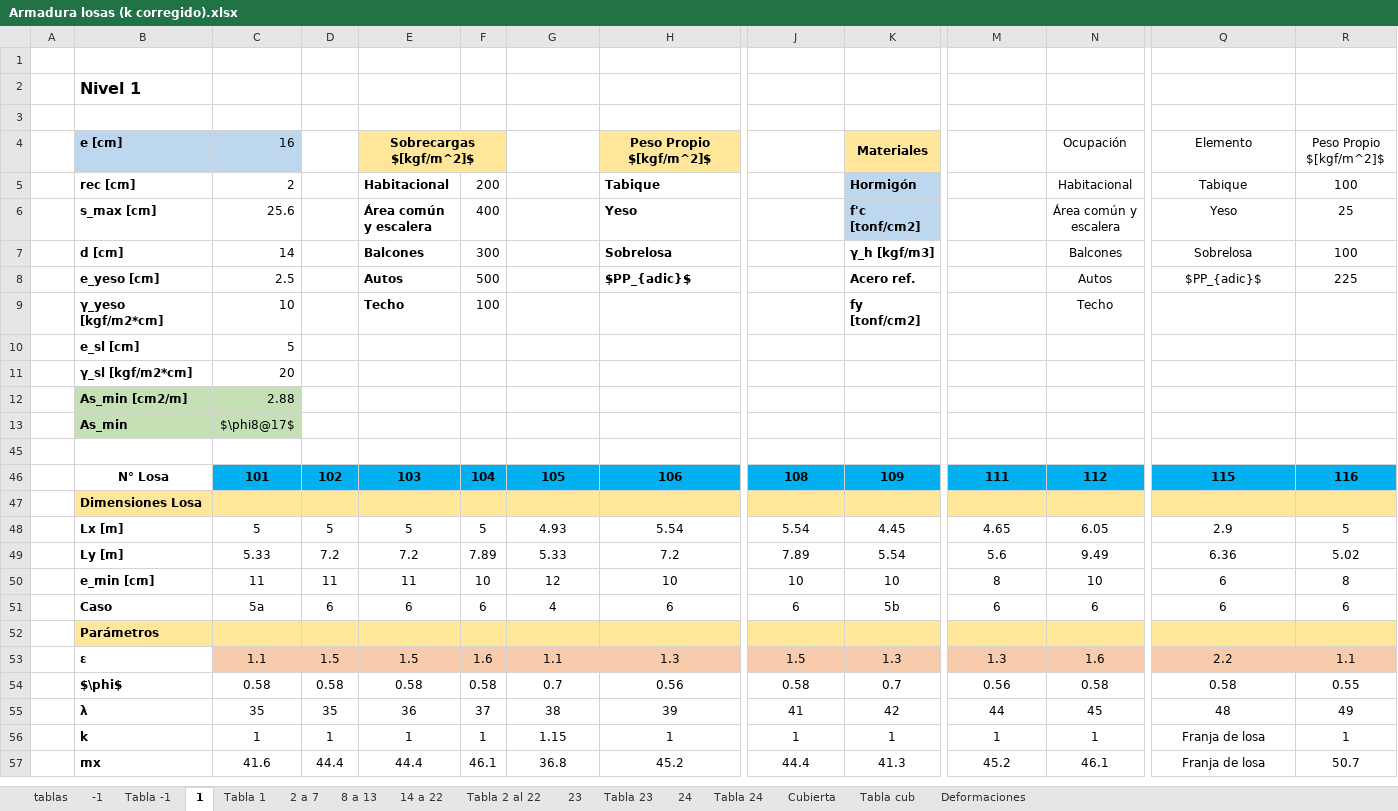
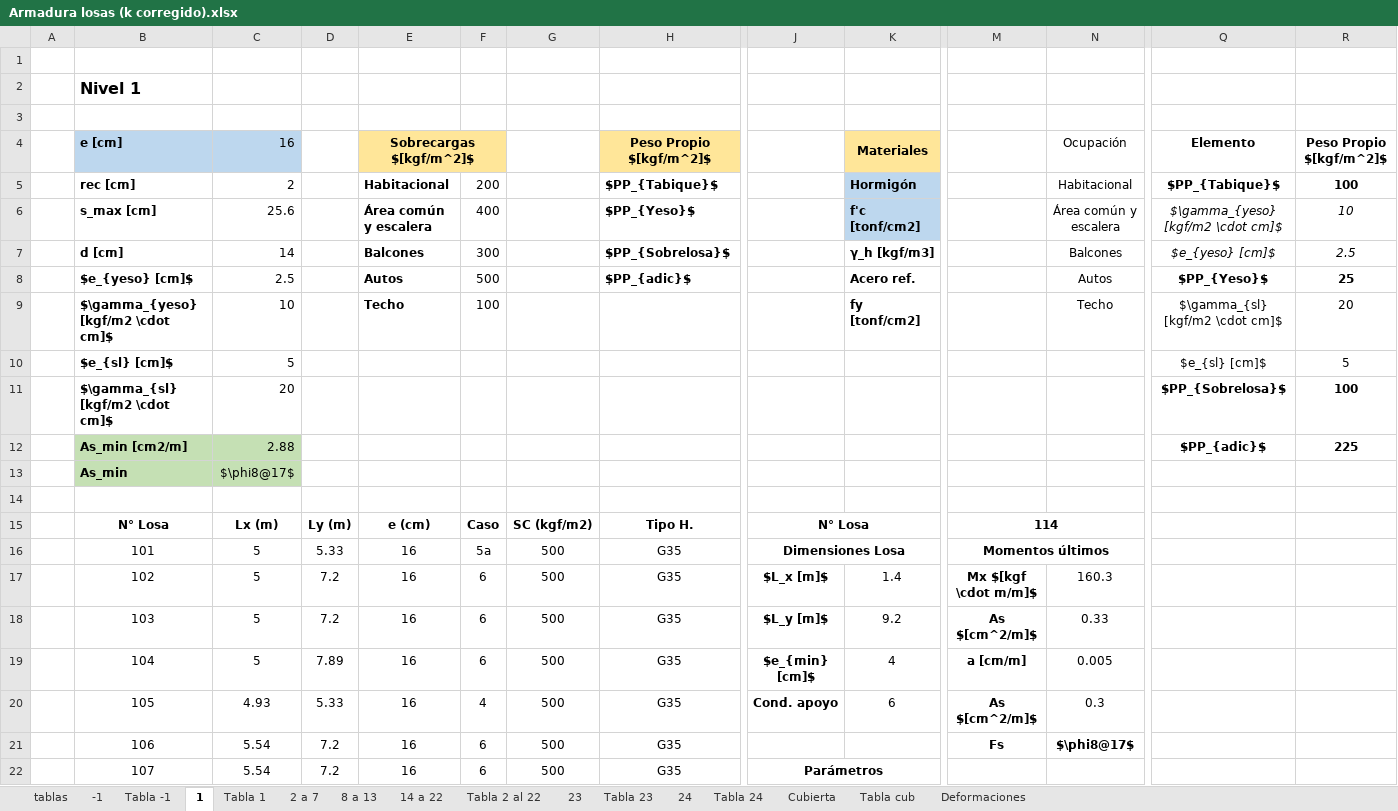
Before and after one commit to ppizarror/proyecto-CI5206, an Excel workbook: Tarea 05/Armadura losas (k corregido).xlsx, sheet 1, drawn as a sheet; only a part is shown, gaps mark what is left out; the shorter side is filled out with more unchanged rows; values as stored, in another font and other column widths than the file's, no borders; conditional formats not drawn; removed rows and columns are numbered as before the commit, all else as after; rows hold the shown columns only; the diff covers the shown part only; the diff names each change by its address in the sheet, - before the commit and + after, or states it on an @@ line.

```diff
--- a/Tarea 05/Armadura losas (k corregido).xlsx (sheet 1)
+++ b/Tarea 05/Armadura losas (k corregido).xlsx (sheet 1)
-Q4:R5 bold: off
+Q4:R5 bold: on
-H5: Tabique
+H5: $PP_{Tabique}$
-Q5: Tabique
+Q5: $PP_{Tabique}$
-H6: Yeso
+H6: $PP_{Yeso}$
-Q6: Yeso
+Q6: $\gamma_{yeso} [kgf/m2 \cdot cm]$
-Q6:R7 italic: off
+Q6:R7 italic: on
-R6: 25
+R6: 10
-H7: Sobrelosa
+H7: $PP_{Sobrelosa}$
-Q7: Sobrelosa
+Q7: $e_{yeso} [cm]$
-R7: 100
+R7: 2.5
-B8: e_yeso [cm]
+B8: $e_{yeso} [cm]$
-Q8: $PP_{adic}$
+Q8: $PP_{Yeso}$
-Q8:R8 bold: off
+Q8:R8 bold: on
-R8: 225
+R8: 25
-B9: γ_yeso [kgf/m2*cm]
+B9: $\gamma_{yeso} [kgf/m2 \cdot cm]$
-Q9: (empty)
+Q9: $\gamma_{sl} [kgf/m2 \cdot cm]$
-R9: (empty)
+R9: 20
-row 10:  | e_sl [cm] | 5
-row 11:  | γ_sl [kgf/m2*cm] | 20
-row 12:  | As_min [cm2/m] | 2.88
+row 10:  | $e_{sl} [cm]$ | 5 |  |  |  |  |  |  |  |  |  | $e_{sl} [cm]$ | 5
+row 11:  | $\gamma_{sl} [kgf/m2 \cdot cm]$ | 20 |  |  |  |  |  |  |  |  |  | $PP_{Sobrelosa}$ | 100
+row 12:  | As_min [cm2/m] | 2.88 |  |  |  |  |  |  |  |  |  | $PP_{adic}$ | 225
+row 14: (empty)
@@ row 15 unhidden:  | N° Losa | Lx (m) | Ly (m) | e (cm) | Caso | SC (kgf/m2) | Tipo H. | N° Losa |  | 114 @@
@@ row 16 unhidden:  | 101 | 5 | 5.33 | 16 | 5a | 500 | G35 | Dimensiones Losa |  | Momentos últimos @@
@@ row 17 unhidden:  | 102 | 5 | 7.2 | 16 | 6 | 500 | G35 | $L_x [m]$ | 1.4 | Mx $[kgf \cdot m/m]$ | 160.3 @@
@@ row 18 unhidden:  | 103 | 5 | 7.2 | 16 | 6 | 500 | G35 | $L_y [m]$ | 9.2 | As $[cm^2/m]$ | 0.33 @@
@@ row 19 unhidden:  | 104 | 5 | 7.89 | 16 | 6 | 500 | G35 | $e_{min} [cm]$ | 4 | a [cm/m] | 0.005 @@
@@ row 20 unhidden:  | 105 | 4.93 | 5.33 | 16 | 4 | 500 | G35 | Cond. apoyo | 6 | As $[cm^2/m]$ | 0.3 @@
@@ row 21 unhidden:  | 106 | 5.54 | 7.2 | 16 | 6 | 500 | G35 |  |  | Fs | $\phi8@17$ @@
@@ row 22 unhidden:  | 107 | 5.54 | 7.2 | 16 | 6 | 500 | G35 | Parámetros @@
```
Also changed, not shown: 5 added rows and 17 hidden or unhidden rows elsewhere in this sheet, sheet Tabla -1, sheet Tabla 1, sheet Tabla 2 al 22, sheet Tabla 23, sheet Tabla 24, formulas that keep their value, hidden cells.
